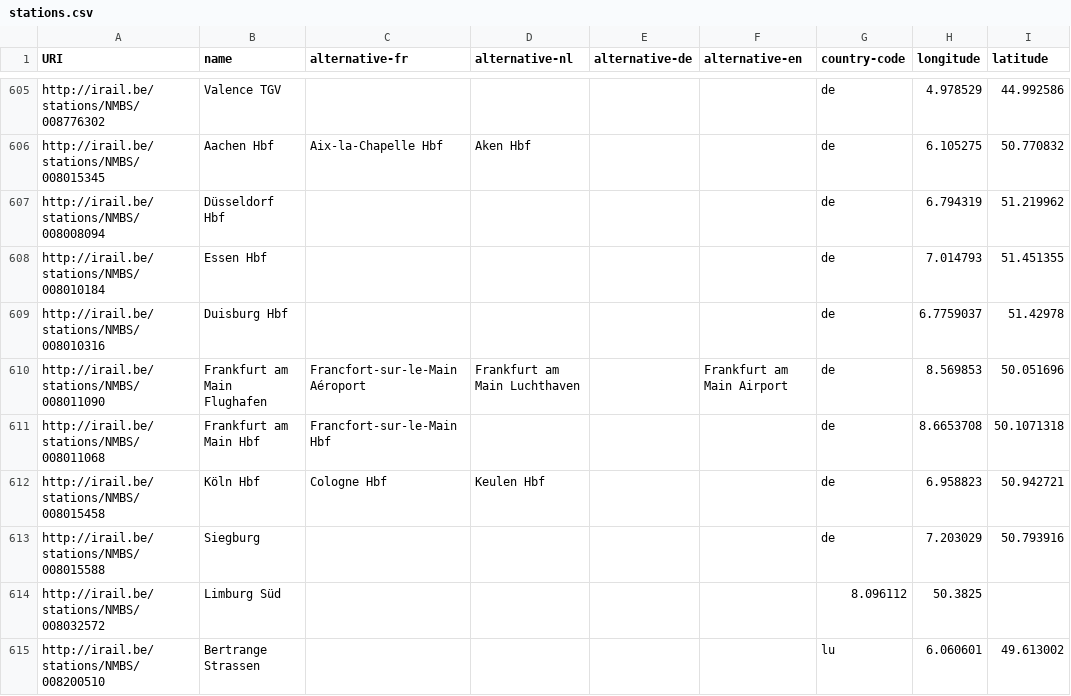
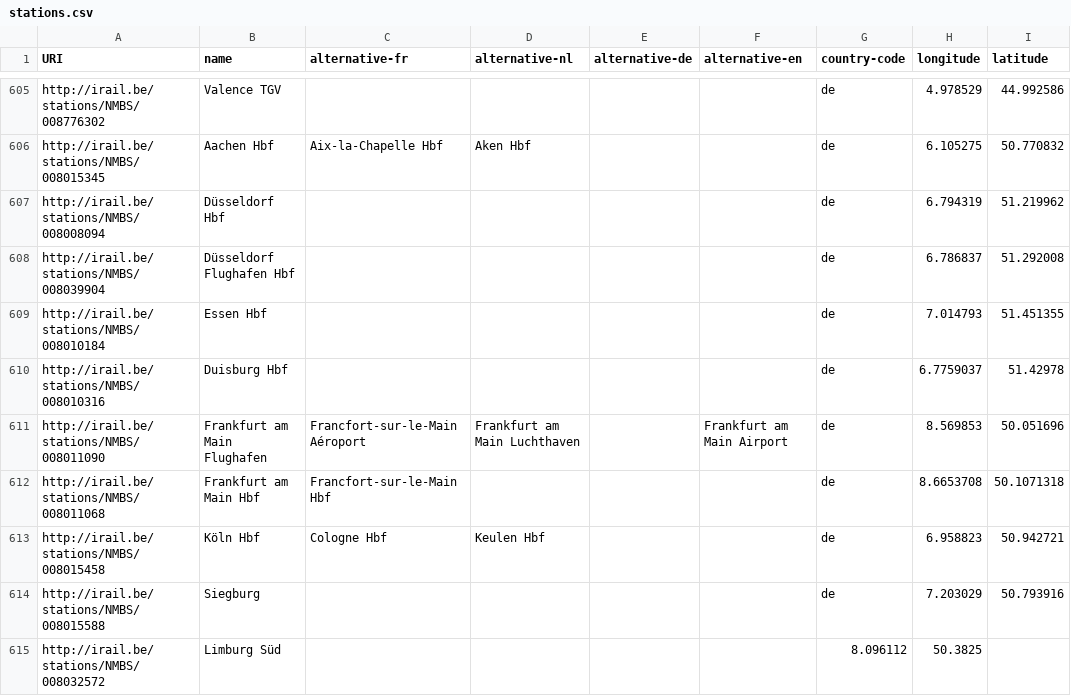
Before and after one commit to iRail/stations, a CSV file: stations.csv, drawn as a sheet; only a part is shown, gaps mark what is left out; the shorter side is filled out with more unchanged rows; the diff names each change by its address in the sheet, - before the commit and + after, or states it on an @@ line.

Commit message:
Fix #36

```diff
--- a/stations.csv
+++ b/stations.csv
+row 608: http://irail.be/stations/NMBS/008039904 | Düsseldorf Flughafen Hbf |  |  |  |  | de | 6.786837 | 51.292008
```
